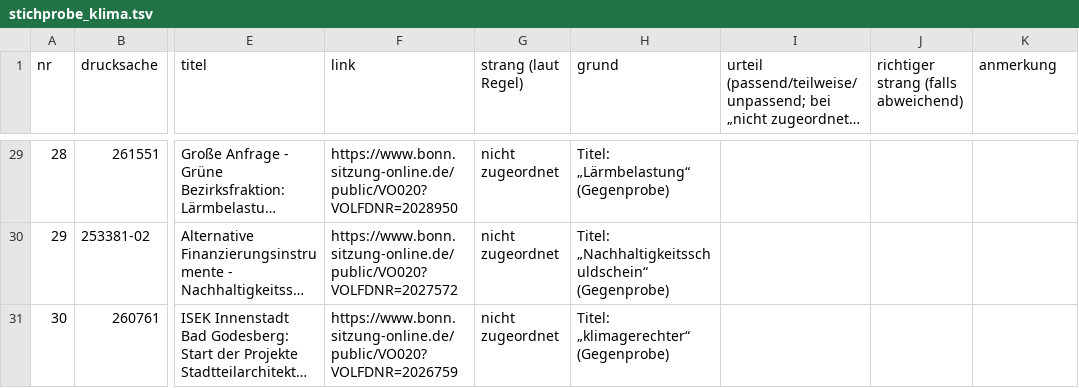
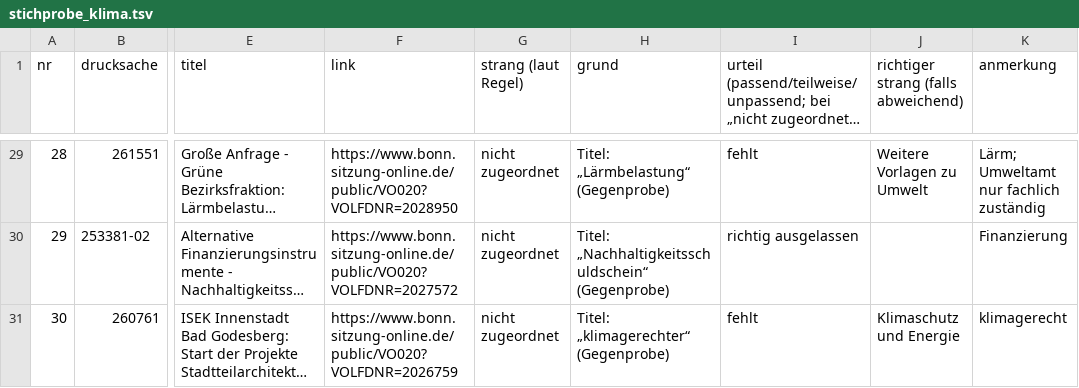
Before and after one commit to daimpad/allris-test, a TSV file: data/export/klima/stichprobe_klima.tsv, drawn as a sheet; only a part is shown, gaps mark what is left out; long unchanged cells end in …; the diff covers the shown part only; the diff names each change by its address in the sheet, - before the commit and + after, or states it on an @@ line.

```diff
--- a/data/export/klima/stichprobe_klima.tsv
+++ b/data/export/klima/stichprobe_klima.tsv
-I29: (empty)
+I29: fehlt
-J29: (empty)
+J29: Weitere Vorlagen zu Umwelt
-K29 (anmerkung): (empty)
+K29 (anmerkung): Lärm; Umweltamt nur fachlich zuständig
-I30: (empty)
+I30: richtig ausgelassen
-K30 (anmerkung): (empty)
+K30 (anmerkung): Finanzierung
-I31: (empty)
+I31: fehlt
-J31: (empty)
+J31: Klimaschutz und Energie
-K31 (anmerkung): (empty)
+K31 (anmerkung): klimagerecht
```
Also changed, not shown: 40 edited cells elsewhere in this file, 7 other files.
